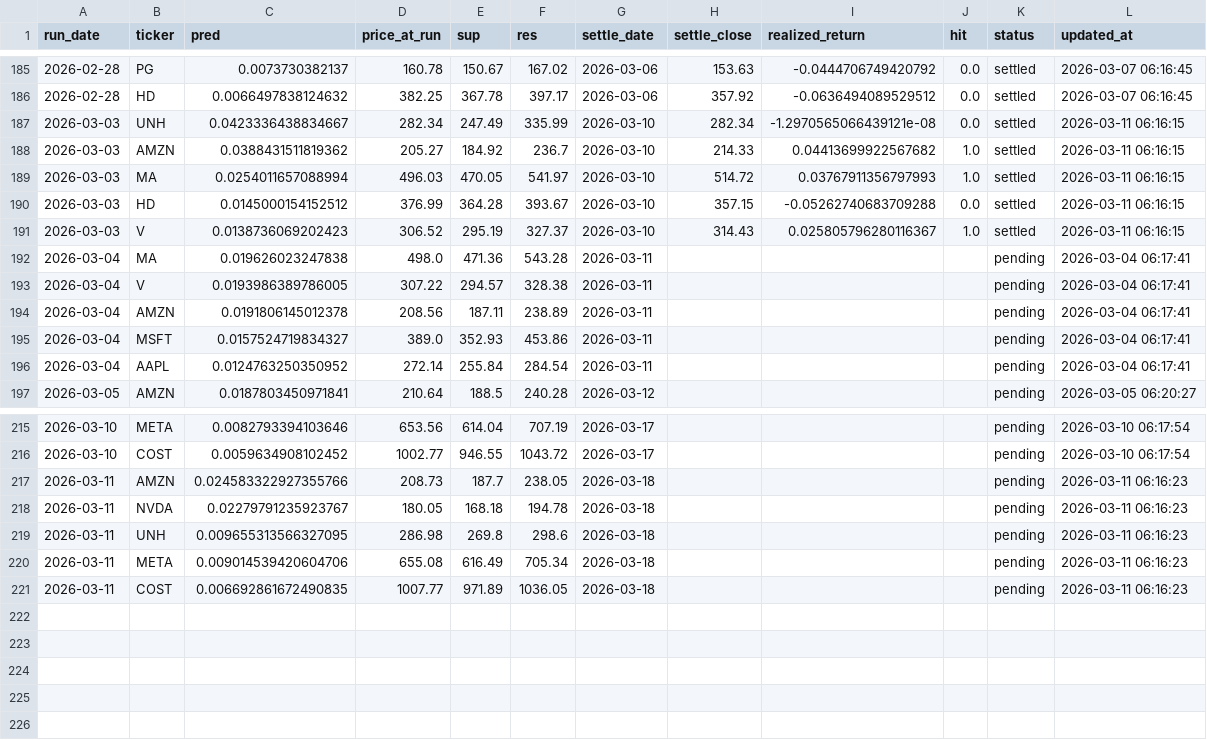
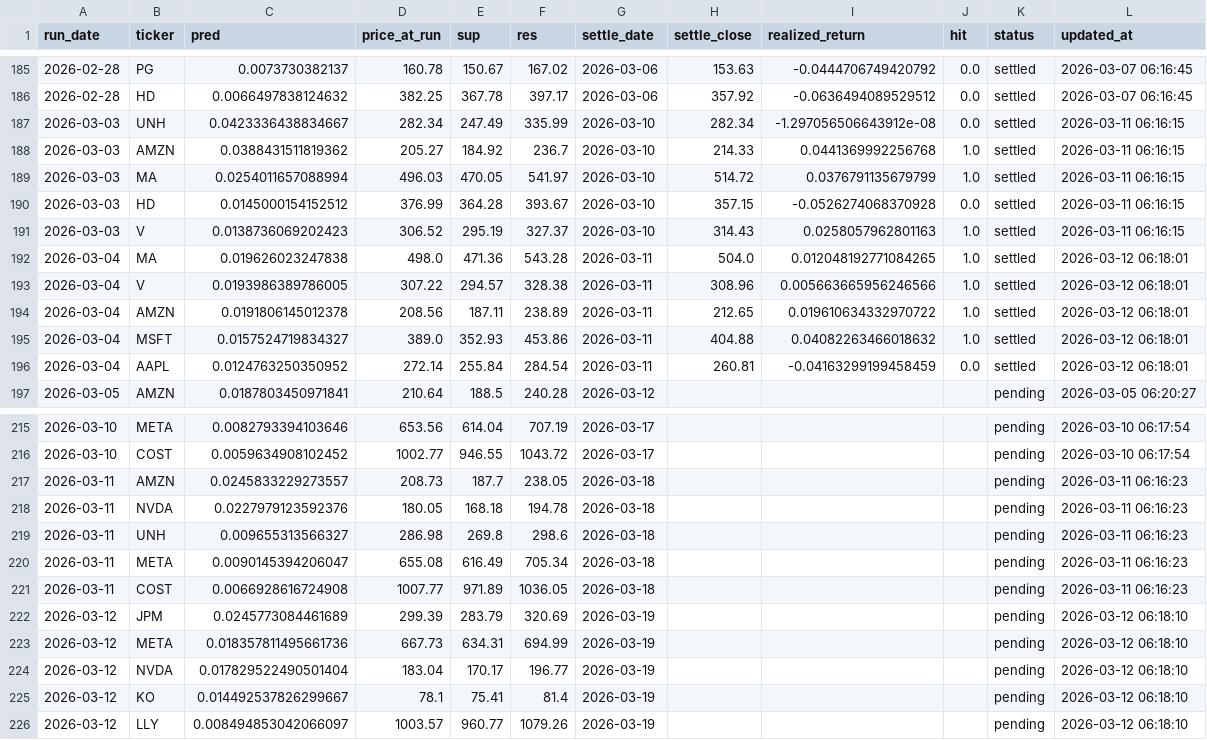
Before and after one commit to chehao0221/US-stock-ai, a CSV file: us_history.csv, drawn as a sheet; only a part is shown, gaps mark what is left out.

```diff
--- a/us_history.csv
+++ b/us_history.csv
@@ -186,12 +186,12 @@
 2026-02-28,HD,0.0066497838124632,382.25,367.78,397.17,2026-03-06,357.92,-0.0636494089529512,0.0,settled,2026-03-07 06:16:45
-2026-03-03,UNH,0.0423336438834667,282.34,247.49,335.99,2026-03-10,282.34,-1.2970565066439121e-08,0.0,settled,2026-03-11 06:16:15
-2026-03-03,AMZN,0.0388431511819362,205.27,184.92,236.7,2026-03-10,214.33,0.04413699922567682,1.0,settled,2026-03-11 06:16:15
-2026-03-03,MA,0.0254011657088994,496.03,470.05,541.97,2026-03-10,514.72,0.03767911356797993,1.0,settled,2026-03-11 06:16:15
-2026-03-03,HD,0.0145000154152512,376.99,364.28,393.67,2026-03-10,357.15,-0.05262740683709288,0.0,settled,2026-03-11 06:16:15
-2026-03-03,V,0.0138736069202423,306.52,295.19,327.37,2026-03-10,314.43,0.025805796280116367,1.0,settled,2026-03-11 06:16:15
-2026-03-04,MA,0.019626023247838,498.0,471.36,543.28,2026-03-11,,,,pending,2026-03-04 06:17:41
-2026-03-04,V,0.0193986389786005,307.22,294.57,328.38,2026-03-11,,,,pending,2026-03-04 06:17:41
-2026-03-04,AMZN,0.0191806145012378,208.56,187.11,238.89,2026-03-11,,,,pending,2026-03-04 06:17:41
-2026-03-04,MSFT,0.0157524719834327,389.0,352.93,453.86,2026-03-11,,,,pending,2026-03-04 06:17:41
-2026-03-04,AAPL,0.0124763250350952,272.14,255.84,284.54,2026-03-11,,,,pending,2026-03-04 06:17:41
+2026-03-03,UNH,0.0423336438834667,282.34,247.49,335.99,2026-03-10,282.34,-1.297056506643912e-08,0.0,settled,2026-03-11 06:16:15
+2026-03-03,AMZN,0.0388431511819362,205.27,184.92,236.7,2026-03-10,214.33,0.0441369992256768,1.0,settled,2026-03-11 06:16:15
+2026-03-03,MA,0.0254011657088994,496.03,470.05,541.97,2026-03-10,514.72,0.0376791135679799,1.0,settled,2026-03-11 06:16:15
+2026-03-03,HD,0.0145000154152512,376.99,364.28,393.67,2026-03-10,357.15,-0.0526274068370928,0.0,settled,2026-03-11 06:16:15
+2026-03-03,V,0.0138736069202423,306.52,295.19,327.37,2026-03-10,314.43,0.0258057962801163,1.0,settled,2026-03-11 06:16:15
+2026-03-04,MA,0.019626023247838,498.0,471.36,543.28,2026-03-11,504.0,0.012048192771084265,1.0,settled,2026-03-12 06:18:01
+2026-03-04,V,0.0193986389786005,307.22,294.57,328.38,2026-03-11,308.96,0.005663665956246566,1.0,settled,2026-03-12 06:18:01
+2026-03-04,AMZN,0.0191806145012378,208.56,187.11,238.89,2026-03-11,212.65,0.019610634332970722,1.0,settled,2026-03-12 06:18:01
+2026-03-04,MSFT,0.0157524719834327,389.0,352.93,453.86,2026-03-11,404.88,0.04082263466018632,1.0,settled,2026-03-12 06:18:01
+2026-03-04,AAPL,0.0124763250350952,272.14,255.84,284.54,2026-03-11,260.81,-0.04163299199458459,0.0,settled,2026-03-12 06:18:01
 2026-03-05,AMZN,0.0187803450971841,210.64,188.5,240.28,2026-03-12,,,,pending,2026-03-05 06:20:27
@@ -216,6 +216,11 @@
 2026-03-10,COST,0.0059634908102452,1002.77,946.55,1043.72,2026-03-17,,,,pending,2026-03-10 06:17:54
-2026-03-11,AMZN,0.024583322927355766,208.73,187.7,238.05,2026-03-18,,,,pending,2026-03-11 06:16:23
-2026-03-11,NVDA,0.02279791235923767,180.05,168.18,194.78,2026-03-18,,,,pending,2026-03-11 06:16:23
-2026-03-11,UNH,0.009655313566327095,286.98,269.8,298.6,2026-03-18,,,,pending,2026-03-11 06:16:23
-2026-03-11,META,0.009014539420604706,655.08,616.49,705.34,2026-03-18,,,,pending,2026-03-11 06:16:23
-2026-03-11,COST,0.006692861672490835,1007.77,971.89,1036.05,2026-03-18,,,,pending,2026-03-11 06:16:23
+2026-03-11,AMZN,0.0245833229273557,208.73,187.7,238.05,2026-03-18,,,,pending,2026-03-11 06:16:23
+2026-03-11,NVDA,0.0227979123592376,180.05,168.18,194.78,2026-03-18,,,,pending,2026-03-11 06:16:23
+2026-03-11,UNH,0.009655313566327,286.98,269.8,298.6,2026-03-18,,,,pending,2026-03-11 06:16:23
+2026-03-11,META,0.0090145394206047,655.08,616.49,705.34,2026-03-18,,,,pending,2026-03-11 06:16:23
+2026-03-11,COST,0.0066928616724908,1007.77,971.89,1036.05,2026-03-18,,,,pending,2026-03-11 06:16:23
+2026-03-12,JPM,0.0245773084461689,299.39,283.79,320.69,2026-03-19,,,,pending,2026-03-12 06:18:10
+2026-03-12,META,0.018357811495661736,667.73,634.31,694.99,2026-03-19,,,,pending,2026-03-12 06:18:10
+2026-03-12,NVDA,0.017829522490501404,183.04,170.17,196.77,2026-03-19,,,,pending,2026-03-12 06:18:10
+2026-03-12,KO,0.014492537826299667,78.1,75.41,81.4,2026-03-19,,,,pending,2026-03-12 06:18:10
+2026-03-12,LLY,0.008494853042066097,1003.57,960.77,1079.26,2026-03-19,,,,pending,2026-03-12 06:18:10
```
